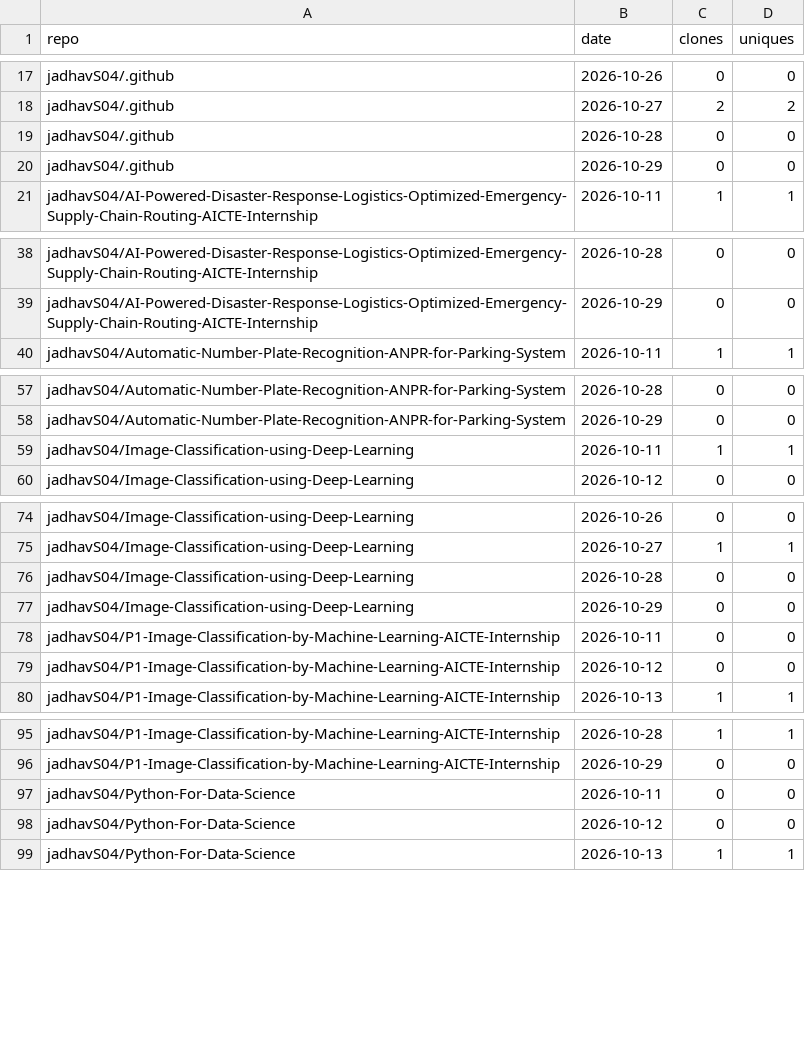
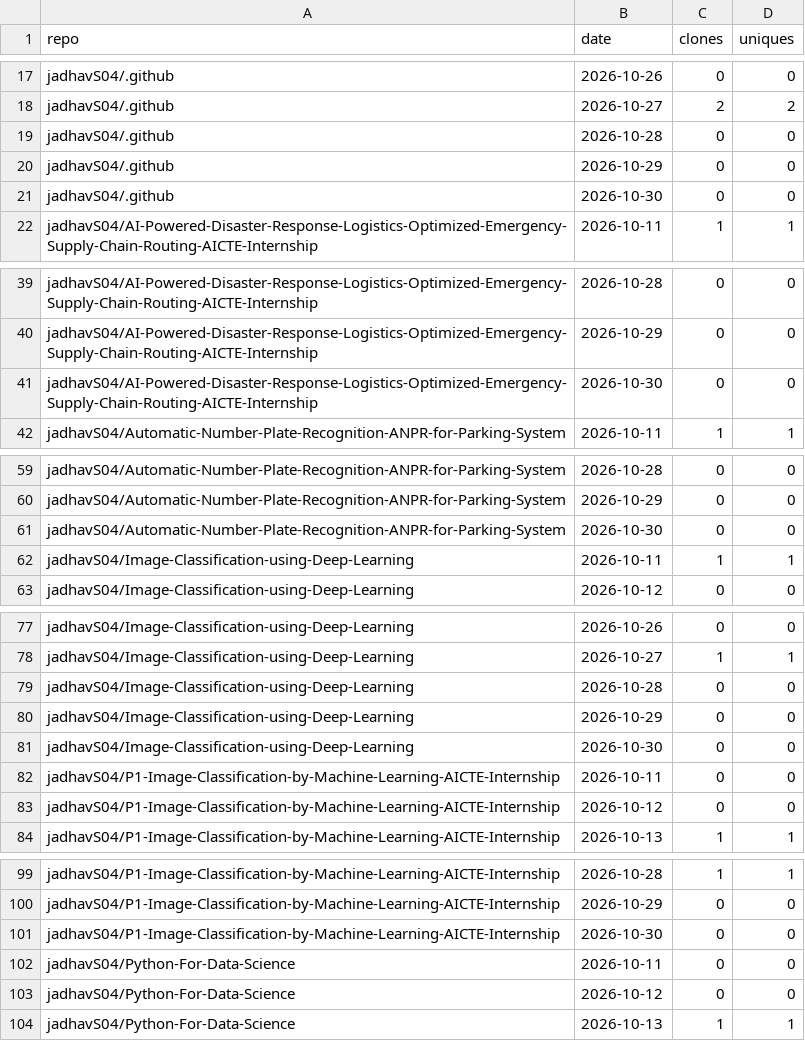
Before and after one commit to jadhavS04/github-traffic-analytics, a CSV file: data/clones.csv, drawn as a sheet; only a part is shown, gaps mark what is left out; the diff covers the shown part only.

```diff
--- a/data/clones.csv
+++ b/data/clones.csv
@@ -20,2 +20,3 @@ jadhavS04/.github,2026-10-28,0,0
 jadhavS04/.github,2026-10-29,0,0
+jadhavS04/.github,2026-10-30,0,0
 jadhavS04/AI-Powered-Disaster-Response-Logistics-Optimized-Emergency-Supply-Chain-Routing-AICTE-Internship,2026-10-11,1,1
@@ -39,2 +40,3 @@ jadhavS04/AI-Powered-Disaster-Response-Logistics-Optimized-Emergency-Supply-Chai
 jadhavS04/AI-Powered-Disaster-Response-Logistics-Optimized-Emergency-Supply-Chain-Routing-AICTE-Internship,2026-10-29,0,0
+jadhavS04/AI-Powered-Disaster-Response-Logistics-Optimized-Emergency-Supply-Chain-Routing-AICTE-Internship,2026-10-30,0,0
 jadhavS04/Automatic-Number-Plate-Recognition-ANPR-for-Parking-System,2026-10-11,1,1
@@ -58,2 +60,3 @@ jadhavS04/Automatic-Number-Plate-Recognition-ANPR-for-Parking-System,2026-10-28,
 jadhavS04/Automatic-Number-Plate-Recognition-ANPR-for-Parking-System,2026-10-29,0,0
+jadhavS04/Automatic-Number-Plate-Recognition-ANPR-for-Parking-System,2026-10-30,0,0
 jadhavS04/Image-Classification-using-Deep-Learning,2026-10-11,1,1
@@ -77,2 +80,3 @@ jadhavS04/Image-Classification-using-Deep-Learning,2026-10-28,0,0
 jadhavS04/Image-Classification-using-Deep-Learning,2026-10-29,0,0
+jadhavS04/Image-Classification-using-Deep-Learning,2026-10-30,0,0
 jadhavS04/P1-Image-Classification-by-Machine-Learning-AICTE-Internship,2026-10-11,0,0
@@ -96,2 +100,3 @@ jadhavS04/P1-Image-Classification-by-Machine-Learning-AICTE-Internship,2026-10-2
 jadhavS04/P1-Image-Classification-by-Machine-Learning-AICTE-Internship,2026-10-29,0,0
+jadhavS04/P1-Image-Classification-by-Machine-Learning-AICTE-Internship,2026-10-30,0,0
 jadhavS04/Python-For-Data-Science,2026-10-11,0,0
```
Also changed, not shown: 14 added rows elsewhere in this file, data/languages.csv, data/paths.csv, 7 other files.
